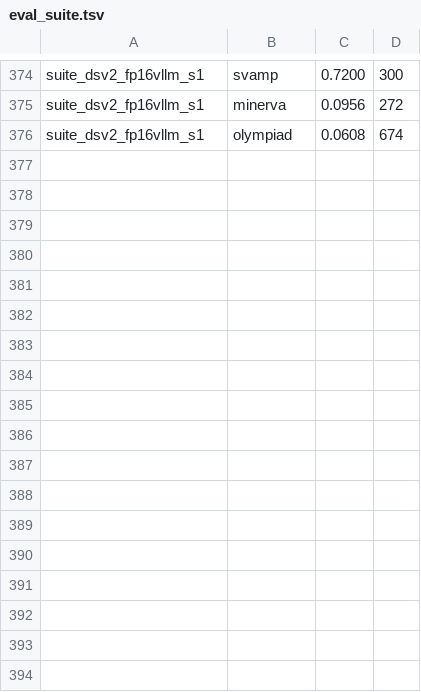
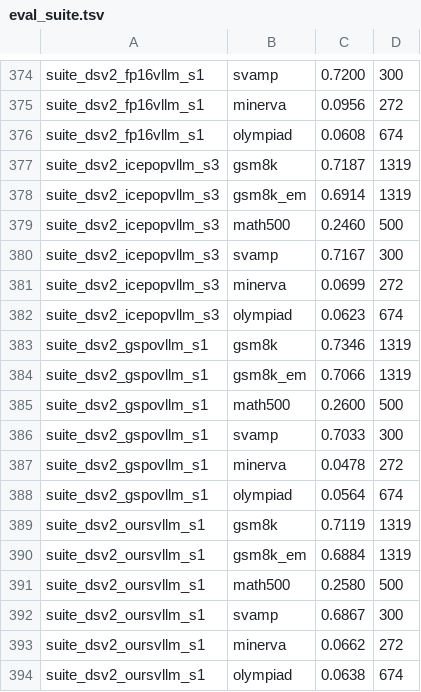
Before and after one commit to kzhao5/gap_measurement, a TSV file: results/eval_suite.tsv, drawn as a sheet; only a part is shown, gaps mark what is left out; the diff names each change by its address in the sheet, - before the commit and + after, or states it on an @@ line.

```diff
--- a/results/eval_suite.tsv
+++ b/results/eval_suite.tsv
+row 377: suite_dsv2_icepopvllm_s3 | gsm8k | 0.7187 | 1319
+row 378: suite_dsv2_icepopvllm_s3 | gsm8k_em | 0.6914 | 1319
+row 379: suite_dsv2_icepopvllm_s3 | math500 | 0.2460 | 500
+row 380: suite_dsv2_icepopvllm_s3 | svamp | 0.7167 | 300
+row 381: suite_dsv2_icepopvllm_s3 | minerva | 0.0699 | 272
+row 382: suite_dsv2_icepopvllm_s3 | olympiad | 0.0623 | 674
+row 383: suite_dsv2_gspovllm_s1 | gsm8k | 0.7346 | 1319
+row 384: suite_dsv2_gspovllm_s1 | gsm8k_em | 0.7066 | 1319
+row 385: suite_dsv2_gspovllm_s1 | math500 | 0.2600 | 500
+row 386: suite_dsv2_gspovllm_s1 | svamp | 0.7033 | 300
+row 387: suite_dsv2_gspovllm_s1 | minerva | 0.0478 | 272
+row 388: suite_dsv2_gspovllm_s1 | olympiad | 0.0564 | 674
+row 389: suite_dsv2_oursvllm_s1 | gsm8k | 0.7119 | 1319
+row 390: suite_dsv2_oursvllm_s1 | gsm8k_em | 0.6884 | 1319
+row 391: suite_dsv2_oursvllm_s1 | math500 | 0.2580 | 500
+row 392: suite_dsv2_oursvllm_s1 | svamp | 0.6867 | 300
+row 393: suite_dsv2_oursvllm_s1 | minerva | 0.0662 | 272
+row 394: suite_dsv2_oursvllm_s1 | olympiad | 0.0638 | 674
```
